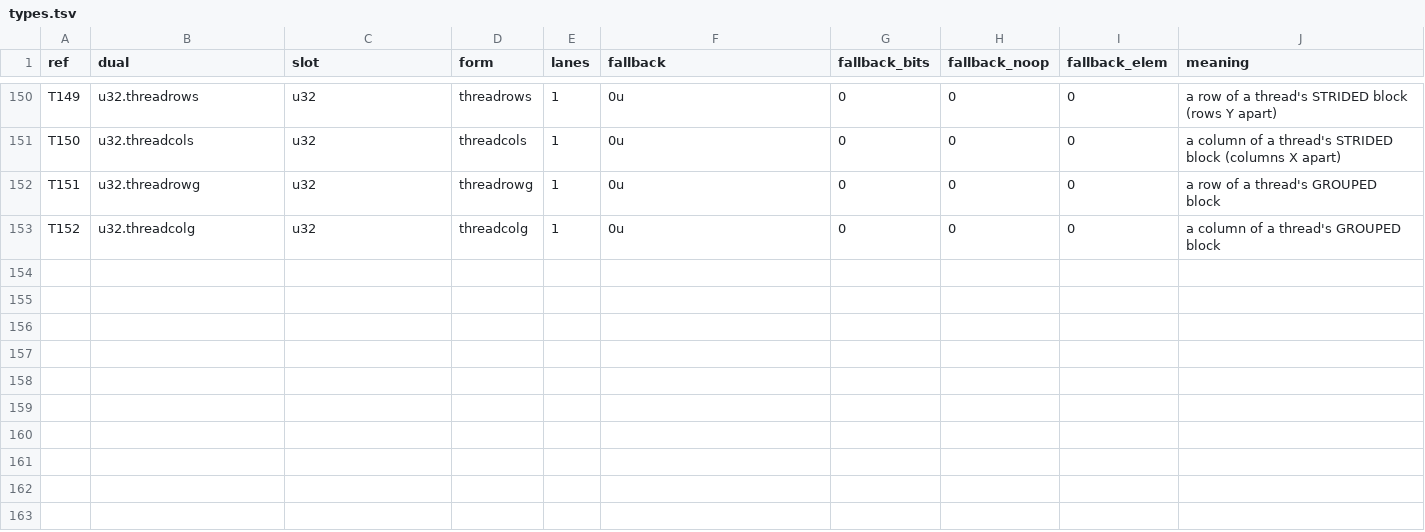
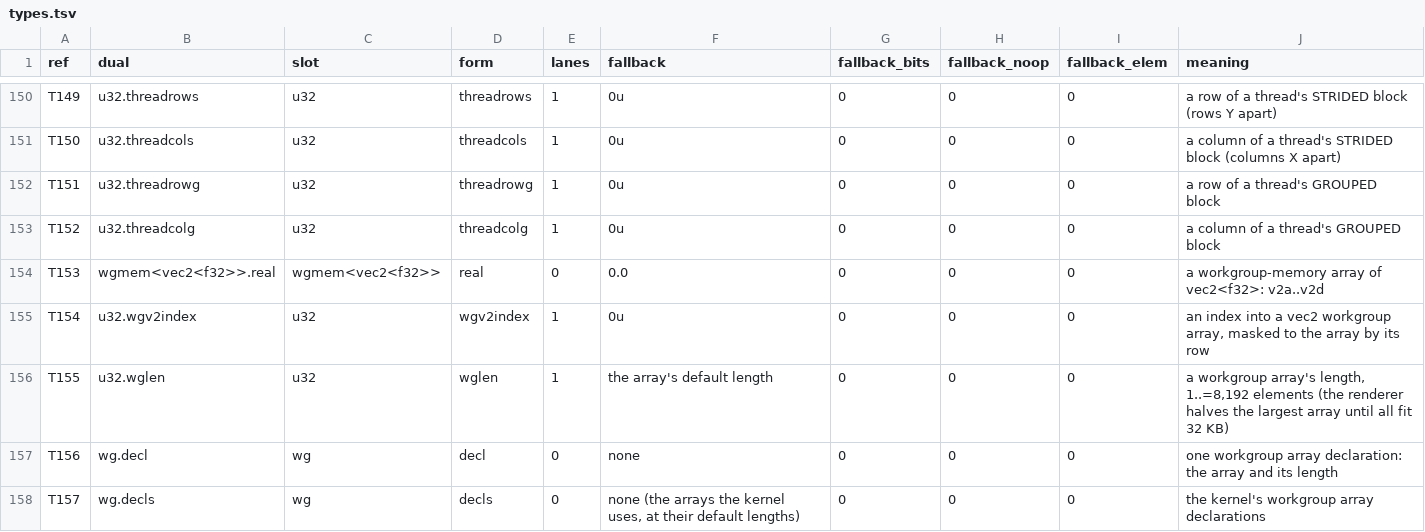
Before and after one commit to Gamakon/fuller, a TSV file: kingdoms/safewgsl/types.tsv, drawn as a sheet; only a part is shown, gaps mark what is left out; the diff names each change by its address in the sheet, - before the commit and + after, or states it on an @@ line.

```diff
--- a/kingdoms/safewgsl/types.tsv
+++ b/kingdoms/safewgsl/types.tsv
+row 154: T153 | wgmem<vec2<f32>>.real | wgmem<vec2<f32>> | real | 0 | 0.0 | 0 | 0 | 0 | a workgroup-memory array of vec2<f32>: v2a..v2d
+row 155: T154 | u32.wgv2index | u32 | wgv2index | 1 | 0u | 0 | 0 | 0 | an index into a vec2 workgroup array, masked to the array by its row
+row 156: T155 | u32.wglen | u32 | wglen | 1 | the array's default length | 0 | 0 | 0 | a workgroup array's length, 1..=8,192 elements (the renderer halves the largest array until all fit 32 KB)
+row 157: T156 | wg.decl | wg | decl | 0 | none | 0 | 0 | 0 | one workgroup array declaration: the array and its length
+row 158: T157 | wg.decls | wg | decls | 0 | none (the arrays the kernel uses, at their default lengths) | 0 | 0 | 0 | the kernel's workgroup array declarations
```
Also changed, not shown: kingdoms/safewgsl/functions.tsv, 8 other files.
